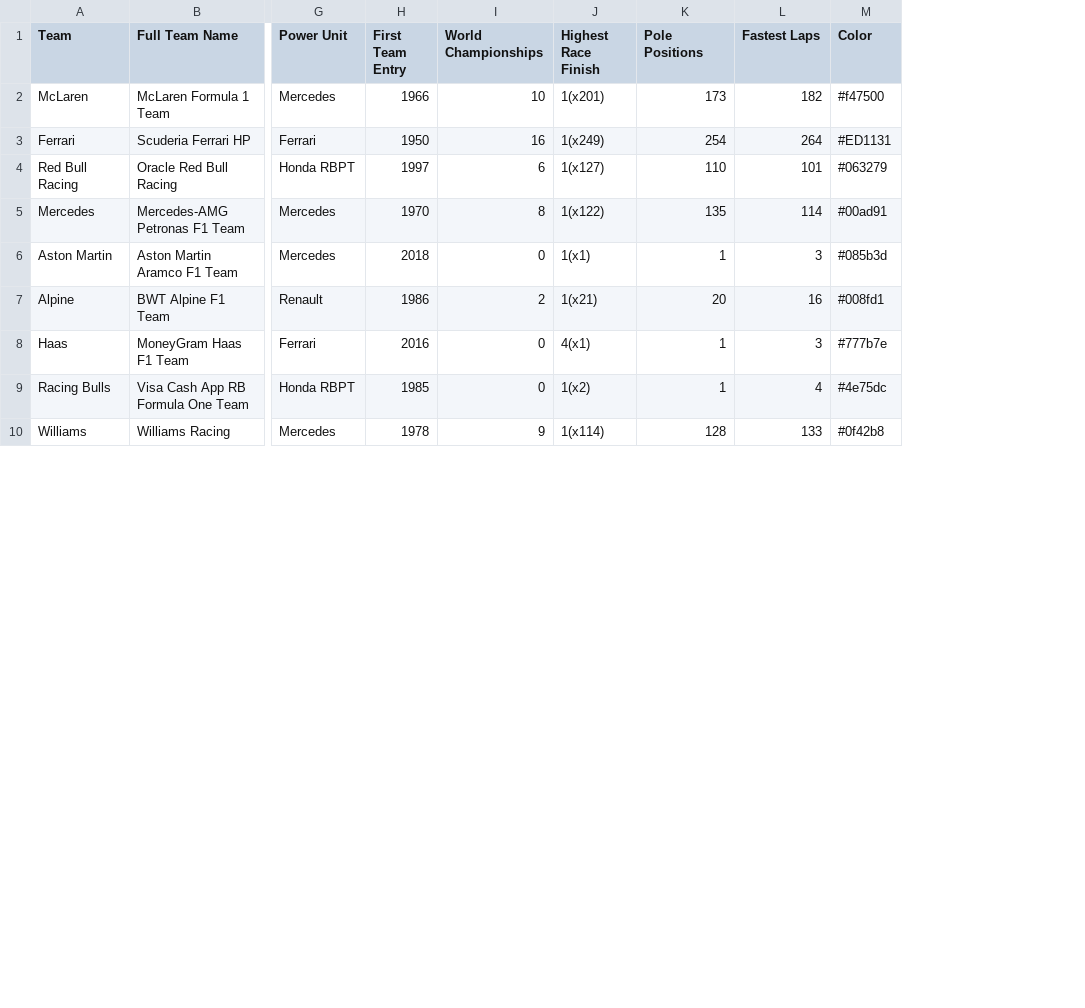
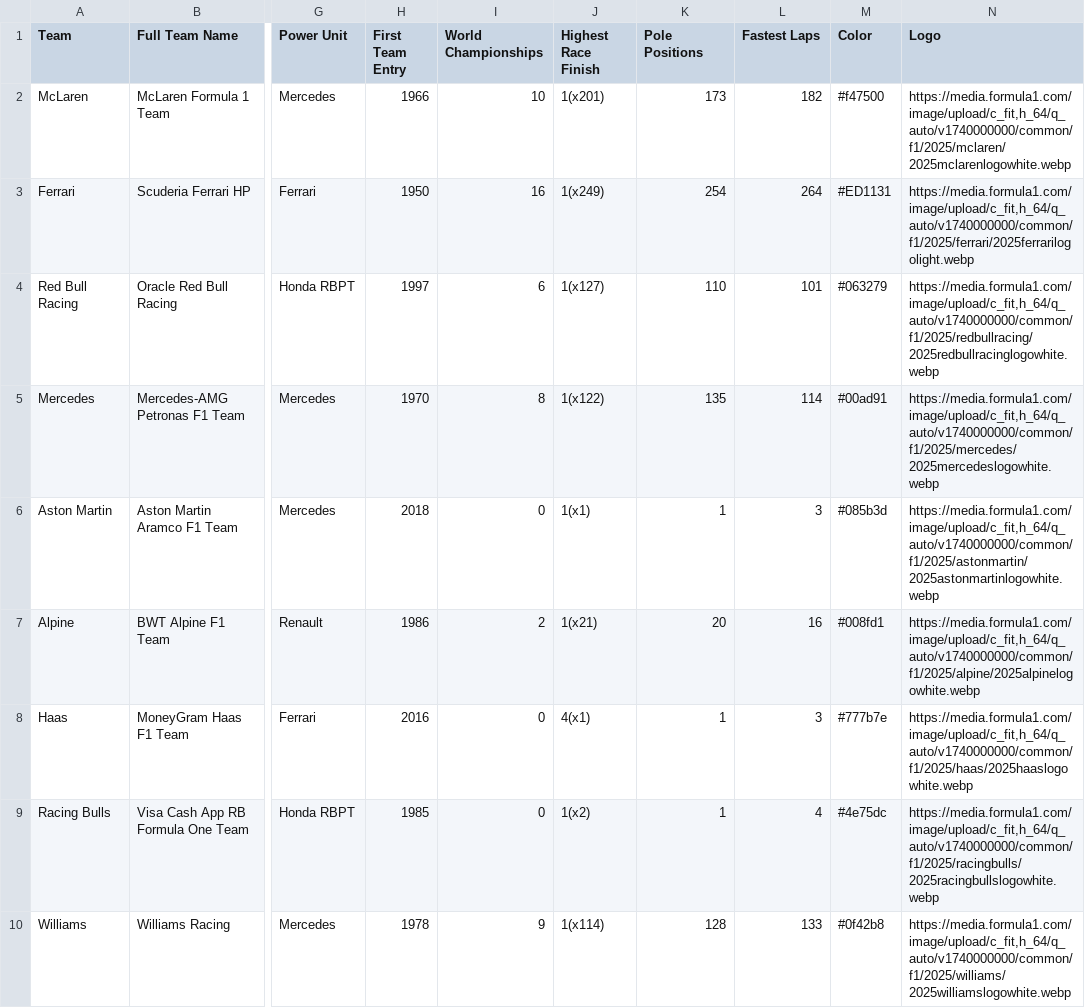
Before and after one commit to PBPC05/C05_tugaskelompok, a CSV file: apps/information/csv/Formula1_2025season_teams.csv, drawn as a sheet; only a part is shown, gaps mark what is left out; the diff names each change by its address in the sheet, - before the commit and + after, or states it on an @@ line.

```diff
--- a/apps/information/csv/Formula1_2025season_teams.csv
+++ b/apps/information/csv/Formula1_2025season_teams.csv
+column N (Logo), rows 2-10: https://media.formula1.com/image/upload/c_fit,h_64/q_auto/v1740000000/common/f1/2025/mclaren/2025mclarenlogowhite.webp | https://media.formula1.com/image/upload/c_fit,h_64/q_auto/v1740000000/common/f1/2025/ferrari/2025ferrarilogolight.webp | https://media.formula1.com/image/upload/c_fit,h_64/q_auto/v1740000000/common/f1/2025/redbullracing/2025redbullracinglogowhite.webp | https://media.formula1.com/image/upload/c_fit,h_64/q_auto/v1740000000/common/f1/2025/mercedes/2025mercedeslogowhite.webp | https://media.formula1.com/image/upload/c_fit,h_64/q_auto/v1740000000/common/f1/2025/astonmartin/2025astonmartinlogowhite.webp | https://media.formula1.com/image/upload/c_fit,h_64/q_auto/v1740000000/common/f1/2025/alpine/2025alpinelogowhite.webp | https://media.formula1.com/image/upload/c_fit,h_64/q_auto/v1740000000/common/f1/2025/haas/2025haaslogowhite.webp | https://media.formula1.com/image/upload/c_fit,h_64/q_auto/v1740000000/common/f1/2025/racingbulls/2025racingbullslogowhite.webp | https://media.formula1.com/image/upload/c_fit,h_64/q_auto/v1740000000/common/f1/2025/williams/2025williamslogowhite.webp
```
Also changed, not shown: apps/information/csv/Formula1_2025Season_RaceResults.csv, 16 other files.
